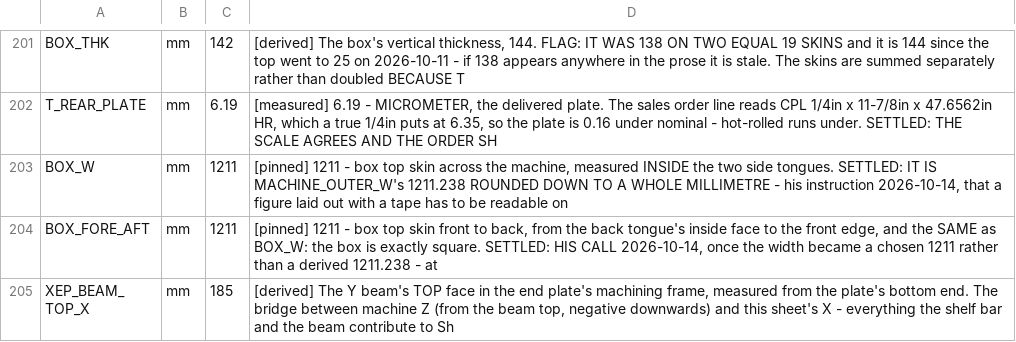
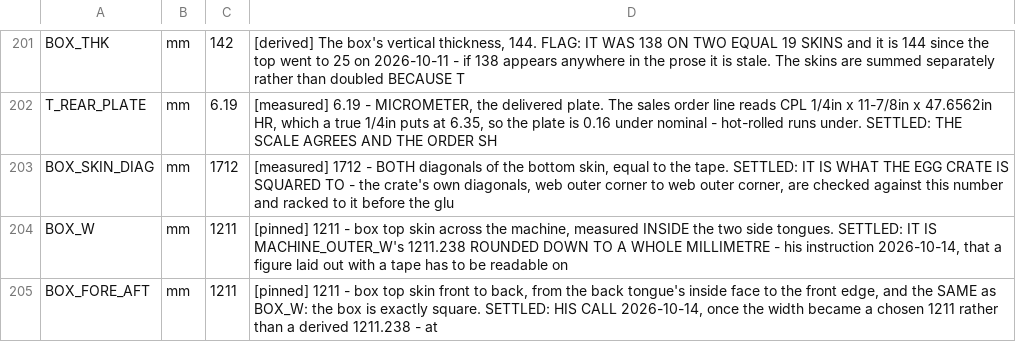
Before and after one commit to ioSenderV2/CNCBuild, a CSV file: dimensions/fusion-parameters.csv, drawn as a sheet; only a part is shown, gaps mark what is left out; the shorter side is filled out with more unchanged rows.

```diff
--- a/dimensions/fusion-parameters.csv
+++ b/dimensions/fusion-parameters.csv
@@ -202,2 +202,3 @@ BOX_THK,mm,142,"[derived] The box's vertical thickness, 144. FLAG: IT WAS 138 ON
 T_REAR_PLATE,mm,6.19,"[measured] 6.19 - MICROMETER, the delivered plate. The sales order line reads CPL 1/4in x 11-7/8in x 47.6562in HR, which a true 1/4in puts at 6.35, so the plate is 0.16 under nominal - hot-rolled runs under. SETTLED: THE SCALE AGREES AND THE ORDER SH"
+BOX_SKIN_DIAG,mm,1712,"[measured] 1712 - BOTH diagonals of the bottom skin, equal to the tape. SETTLED: IT IS WHAT THE EGG CRATE IS SQUARED TO - the crate's own diagonals, web outer corner to web outer corner, are checked against this number and racked to it before the glu"
 BOX_W,mm,1211,"[pinned] 1211 - box top skin across the machine, measured INSIDE the two side tongues. SETTLED: IT IS MACHINE_OUTER_W's 1211.238 ROUNDED DOWN TO A WHOLE MILLIMETRE - his instruction 2026-10-14, that a figure laid out with a tape has to be readable on"
```
Also changed, not shown: 6 other files.
